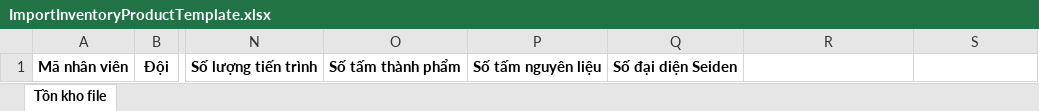
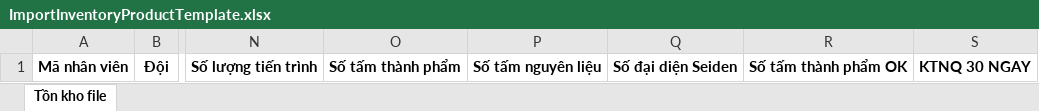
Before and after one commit to kcvn/kvc-wh-be, an Excel workbook: src/main/kotlin/com/kcvn/spm/assets/template/ImportInventoryProductTemplate.xlsx, sheet Tồn kho file, drawn as a sheet; only a part is shown, gaps mark what is left out; values as stored, in another font and other column widths than the file's, no borders; the diff names each change by its address in the sheet, - before the commit and + after, or states it on an @@ line.

```diff
--- a/src/main/kotlin/com/kcvn/spm/assets/template/ImportInventoryProductTemplate.xlsx (sheet Tồn kho file)
+++ b/src/main/kotlin/com/kcvn/spm/assets/template/ImportInventoryProductTemplate.xlsx (sheet Tồn kho file)
-R1: (empty)
+R1: Số tấm thành phẩm OK
-S1: (empty)
+S1: KTNQ 30 NGAY
```
Also changed, not shown: src/main/kotlin/com/kcvn/spm/assets/template/ExportInventoryProductTemplate.xlsx, src/main/kotlin/com/kcvn/spm/assets/template/ExportProductTemplate.xlsx, 11 other files.
